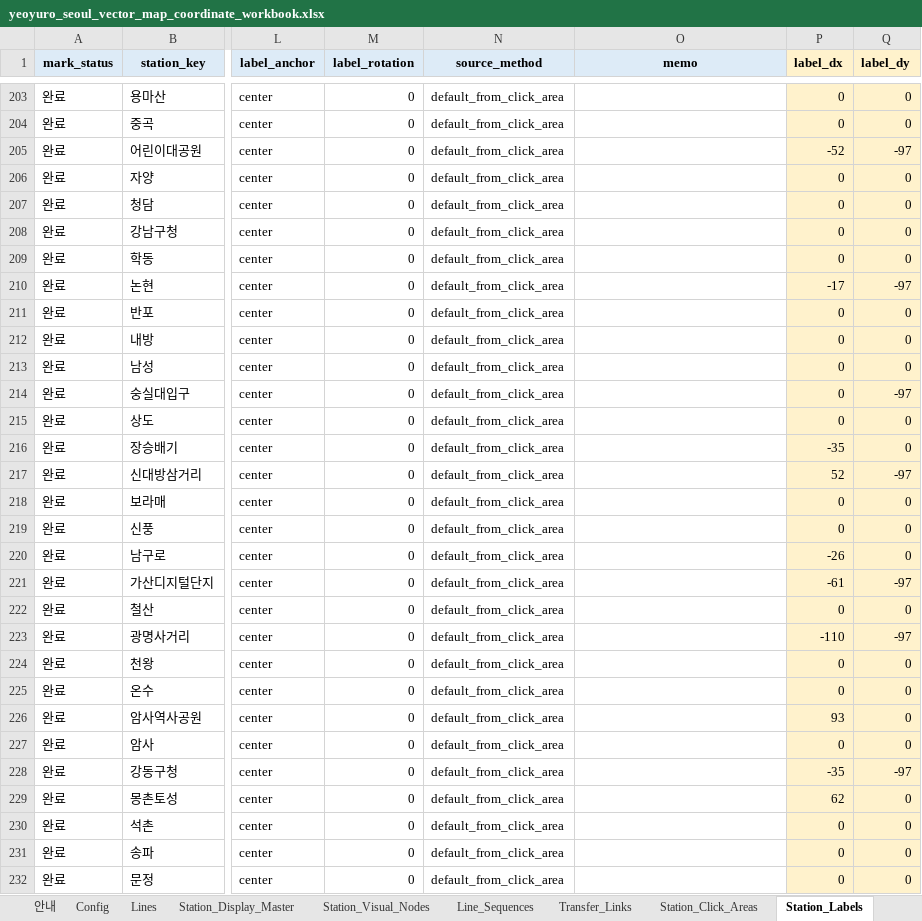
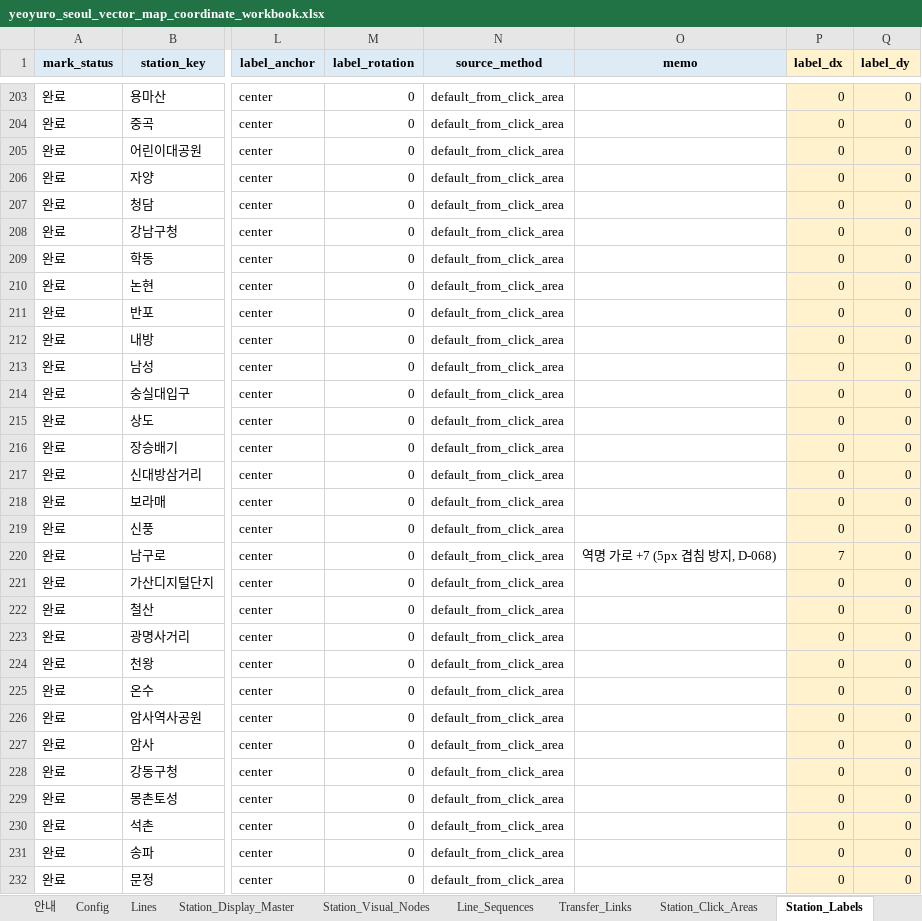
Before and after one commit to FlightChamp/yeoyuro-seoul, an Excel workbook: data/master/yeoyuro_seoul_vector_map_coordinate_workbook.xlsx, sheet Station_Labels, drawn as a sheet; only a part is shown, gaps mark what is left out; values as stored, in another font and other column widths than the file's, no borders; the diff covers the shown part only; the diff names each change by its address in the sheet, - before the commit and + after, or states it on an @@ line.

```diff
--- a/data/master/yeoyuro_seoul_vector_map_coordinate_workbook.xlsx (sheet Station_Labels)
+++ b/data/master/yeoyuro_seoul_vector_map_coordinate_workbook.xlsx (sheet Station_Labels)
-P205 (label_dx): -52
+P205 (label_dx): 0
-Q205 (label_dy): -97
+Q205 (label_dy): 0
-P210 (label_dx): -17
+P210 (label_dx): 0
-Q210 (label_dy): -97
+Q210 (label_dy): 0
-Q214 (label_dy): -97
+Q214 (label_dy): 0
-P216 (label_dx): -35
+P216 (label_dx): 0
-P217 (label_dx): 52
+P217 (label_dx): 0
-Q217 (label_dy): -97
+Q217 (label_dy): 0
-O220 (memo): (empty)
+O220 (memo): 역명 가로 +7 (5px 겹침 방지, D-068)
-P220 (label_dx): -26
+P220 (label_dx): 7
-P221 (label_dx): -61
+P221 (label_dx): 0
-Q221 (label_dy): -97
+Q221 (label_dy): 0
-P223 (label_dx): -110
+P223 (label_dx): 0
-Q223 (label_dy): -97
+Q223 (label_dy): 0
-P226 (label_dx): 93
+P226 (label_dx): 0
-P228 (label_dx): -35
+P228 (label_dx): 0
-Q228 (label_dy): -97
+Q228 (label_dy): 0
-P229 (label_dx): 62
+P229 (label_dx): 0
```
Also changed, not shown: 69 edited cells elsewhere in this sheet, 6 other files.
